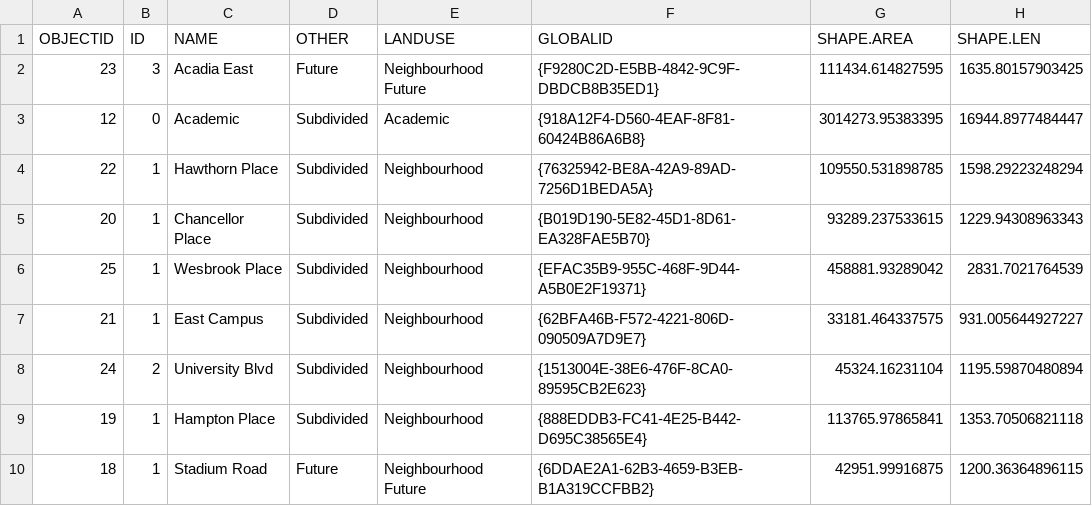
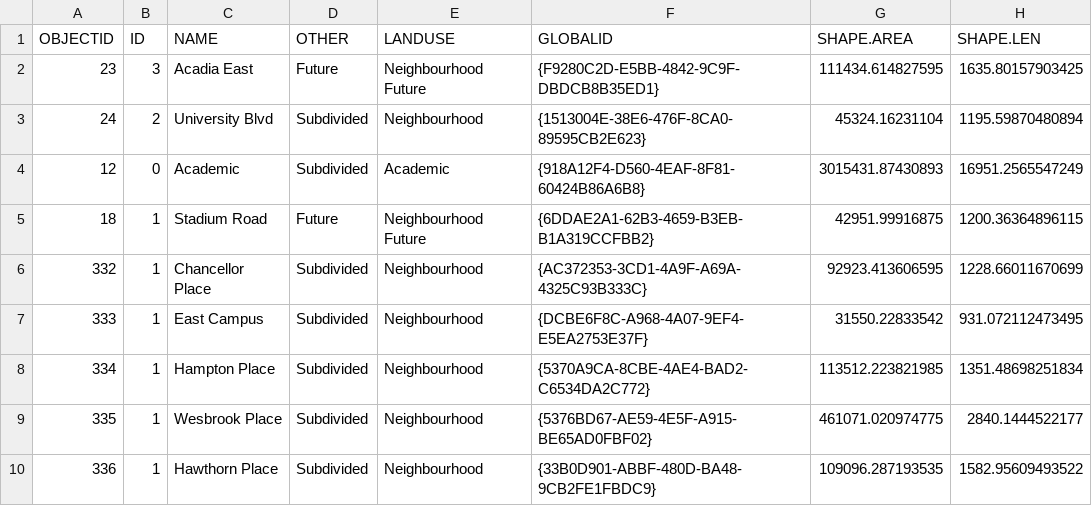
Before and after one commit to UBCGeodata/ubc-geospatial-opendata, a CSV file: ubcv/planning/csv/ubcv_landuse.csv, drawn as a sheet; removed rows and columns are numbered as before the commit, all else as after; the diff names each change by its address in the sheet, - before the commit and + after, or states it on an @@ line.

```diff
--- a/ubcv/planning/csv/ubcv_landuse.csv
+++ b/ubcv/planning/csv/ubcv_landuse.csv
-row 3: 12 | 0 | Academic | Subdivided | Academic | {918A12F4-D560-4EAF-8F81-60424B86A6B8} | 3014273.95383395 | 16944.8977484447
-row 4: 22 | 1 | Hawthorn Place | Subdivided | Neighbourhood | {76325942-BE8A-42A9-89AD-7256D1BEDA5A} | 109550.531898785 | 1598.29223248294
-row 5: 20 | 1 | Chancellor Place | Subdivided | Neighbourhood | {B019D190-5E82-45D1-8D61-EA328FAE5B70} | 93289.237533615 | 1229.94308963343
-row 6: 25 | 1 | Wesbrook Place | Subdivided | Neighbourhood | {EFAC35B9-955C-468F-9D44-A5B0E2F19371} | 458881.93289042 | 2831.7021764539
-row 7: 21 | 1 | East Campus | Subdivided | Neighbourhood | {62BFA46B-F572-4221-806D-090509A7D9E7} | 33181.464337575 | 931.005644927227
-row 9: 19 | 1 | Hampton Place | Subdivided | Neighbourhood | {888EDDB3-FC41-4E25-B442-D695C38565E4} | 113765.97865841 | 1353.70506821118
+row 4: 12 | 0 | Academic | Subdivided | Academic | {918A12F4-D560-4EAF-8F81-60424B86A6B8} | 3015431.87430893 | 16951.2565547249
+row 6: 332 | 1 | Chancellor Place | Subdivided | Neighbourhood | {AC372353-3CD1-4A9F-A69A-4325C93B333C} | 92923.413606595 | 1228.66011670699
+row 7: 333 | 1 | East Campus | Subdivided | Neighbourhood | {DCBE6F8C-A968-4A07-9EF4-E5EA2753E37F} | 31550.22833542 | 931.072112473495
+row 8: 334 | 1 | Hampton Place | Subdivided | Neighbourhood | {5370A9CA-8CBE-4AE4-BAD2-C6534DA2C772} | 113512.223821985 | 1351.48698251834
+row 9: 335 | 1 | Wesbrook Place | Subdivided | Neighbourhood | {5376BD67-AE59-4E5F-A915-BE65AD0FBF02} | 461071.020974775 | 2840.1444522177
+row 10: 336 | 1 | Hawthorn Place | Subdivided | Neighbourhood | {33B0D901-ABBF-480D-BA48-9CB2FE1FBDC9} | 109096.287193535 | 1582.95609493522
```
Also changed, not shown: ubcv/locations/csv/ubcv_address.csv, ubcv/planning/csv/ubcv_neighbourhoods.csv, 9 other files.
